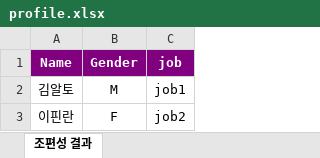
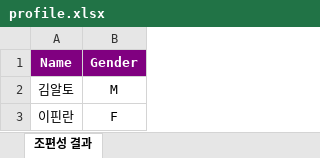
Before and after one commit to bchwangdv/GroupAssignerAssist, an Excel workbook: src/main/resources/static/profile.xlsx, sheet 조편성 결과, drawn as a sheet; values as stored, in another font and other column widths than the file's, no borders; the diff names each change by its address in the sheet, - before the commit and + after, or states it on an @@ line.

```diff
--- a/src/main/resources/static/profile.xlsx (sheet 조편성 결과)
+++ b/src/main/resources/static/profile.xlsx (sheet 조편성 결과)
-column C (job), rows 2-3: job1 | job2
```
Also changed, not shown: 4 other files.
